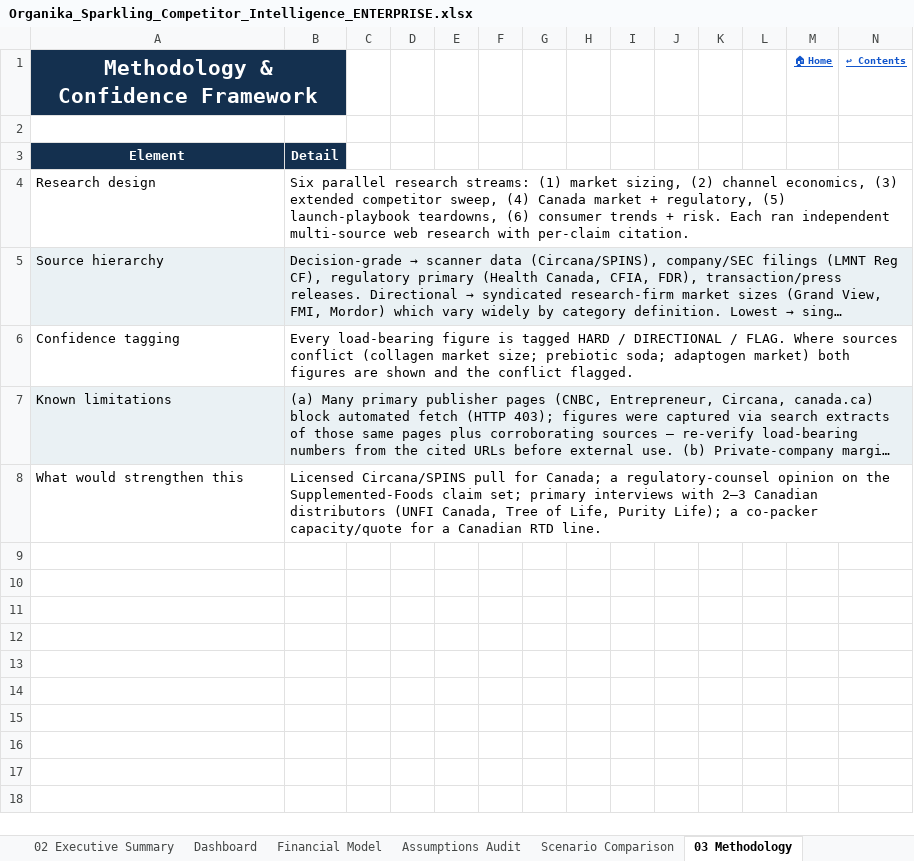
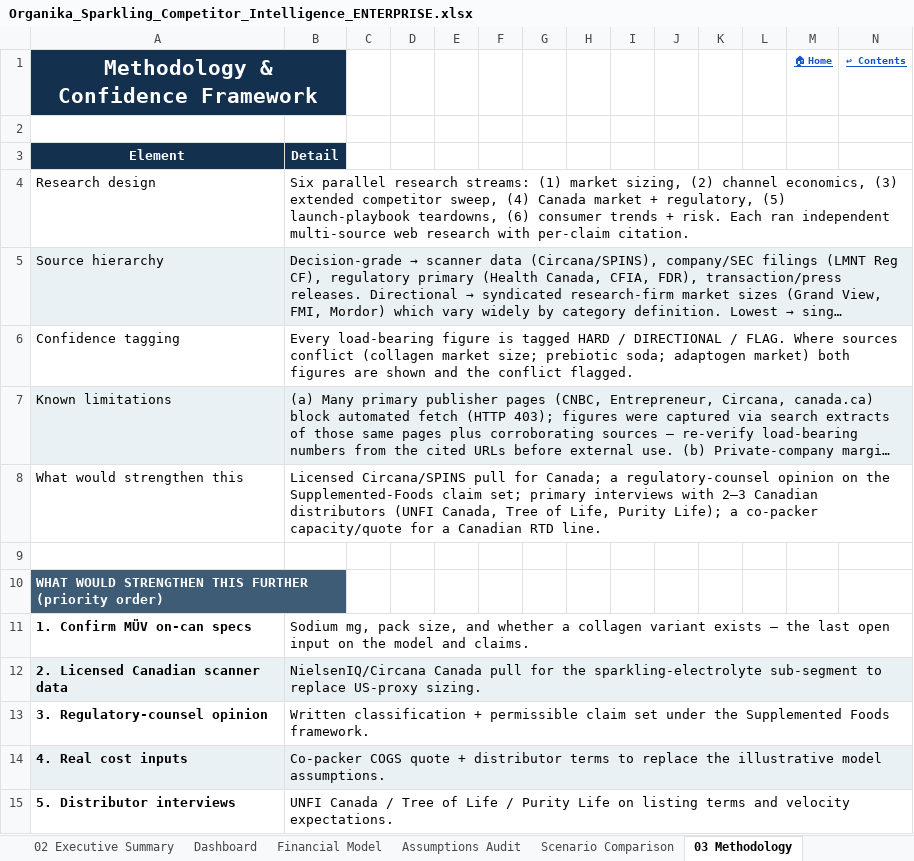
Before and after one commit to louisnto-cloud/my-first-project, an Excel workbook: Organika_Sparkling_Competitor_Intelligence_ENTERPRISE.xlsx, sheet 03 Methodology, drawn as a sheet; long unchanged cells end in …; values as stored, in another font and other column widths than the file's, no borders; the diff names each change by its address in the sheet, - before the commit and + after, or states it on an @@ line.

```diff
--- a/Organika_Sparkling_Competitor_Intelligence_ENTERPRISE.xlsx (sheet 03 Methodology)
+++ b/Organika_Sparkling_Competitor_Intelligence_ENTERPRISE.xlsx (sheet 03 Methodology)
+row 9: (empty)
+row 10: WHAT WOULD STRENGTHEN THIS FURTHER (priority order)
+row 11: 1. Confirm MÜV on-can specs | Sodium mg, pack size, and whether a collagen variant exists — the last open input on the model and claims.
+row 12: 2. Licensed Canadian scanner data | NielsenIQ/Circana Canada pull for the sparkling-electrolyte sub-segment to replace US-proxy sizing.
+row 13: 3. Regulatory-counsel opinion | Written classification + permissible claim set under the Supplemented Foods framework.
+row 14: 4. Real cost inputs | Co-packer COGS quote + distributor terms to replace the illustrative model assumptions.
+row 15: 5. Distributor interviews | UNFI Canada / Tree of Life / Purity Life on listing terms and velocity expectations.
```
Also changed, not shown: sheet 07 Comparison Matrix, sheet Go-NoGo Decision, 3 other files.
